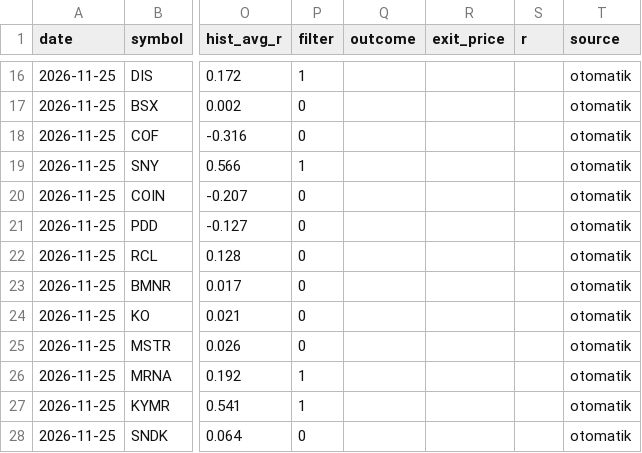
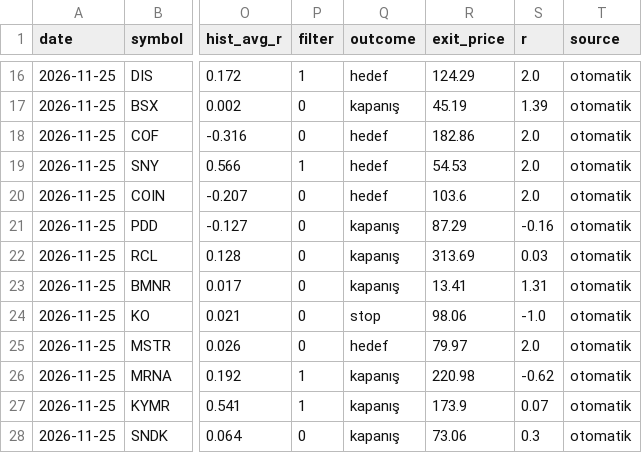
Before and after one commit to johnjimmyneutron-blip/trader-telegram, a CSV file: trader/journal.csv, drawn as a sheet; only a part is shown, gaps mark what is left out; the diff covers the shown part only; the diff names each change by its address in the sheet, - before the commit and + after, or states it on an @@ line.

```diff
--- a/trader/journal.csv
+++ b/trader/journal.csv
-Q16 (outcome): (empty)
+Q16 (outcome): hedef
-R16 (exit_price): (empty)
+R16 (exit_price): 124.29
-S16 (r): (empty)
+S16 (r): 2.0
-Q17 (outcome): (empty)
+Q17 (outcome): kapanış
-R17 (exit_price): (empty)
+R17 (exit_price): 45.19
-S17 (r): (empty)
+S17 (r): 1.39
-Q18:Q20 (outcome): (empty)
+Q18:Q20 (outcome): hedef
-R18 (exit_price): (empty)
+R18 (exit_price): 182.86
-S18:S20 (r): (empty)
+S18:S20 (r): 2.0
-R19 (exit_price): (empty)
+R19 (exit_price): 54.53
-R20 (exit_price): (empty)
+R20 (exit_price): 103.6
-Q21:Q23 (outcome): (empty)
+Q21:Q23 (outcome): kapanış
-R21 (exit_price): (empty)
+R21 (exit_price): 87.29
-S21 (r): (empty)
+S21 (r): -0.16
-R22 (exit_price): (empty)
+R22 (exit_price): 313.69
-S22 (r): (empty)
+S22 (r): 0.03
-R23 (exit_price): (empty)
+R23 (exit_price): 13.41
-S23 (r): (empty)
+S23 (r): 1.31
-Q24 (outcome): (empty)
+Q24 (outcome): stop
-R24 (exit_price): (empty)
+R24 (exit_price): 98.06
-S24 (r): (empty)
+S24 (r): -1.0
-Q25 (outcome): (empty)
+Q25 (outcome): hedef
-R25 (exit_price): (empty)
+R25 (exit_price): 79.97
-S25 (r): (empty)
+S25 (r): 2.0
-Q26:Q28 (outcome): (empty)
+Q26:Q28 (outcome): kapanış
-R26 (exit_price): (empty)
+R26 (exit_price): 220.98
-S26 (r): (empty)
+S26 (r): -0.62
-R27 (exit_price): (empty)
+R27 (exit_price): 173.9
-S27 (r): (empty)
+S27 (r): 0.07
-R28 (exit_price): (empty)
+R28 (exit_price): 73.06
-S28 (r): (empty)
+S28 (r): 0.3
```
Also changed, not shown: 39 edited cells elsewhere in this file, 2 other files.
